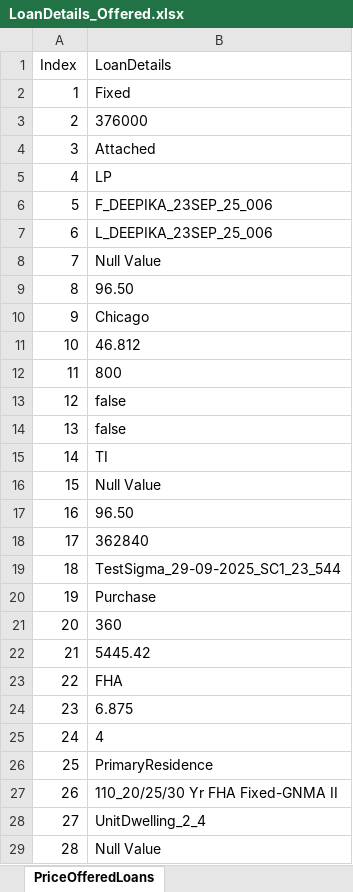
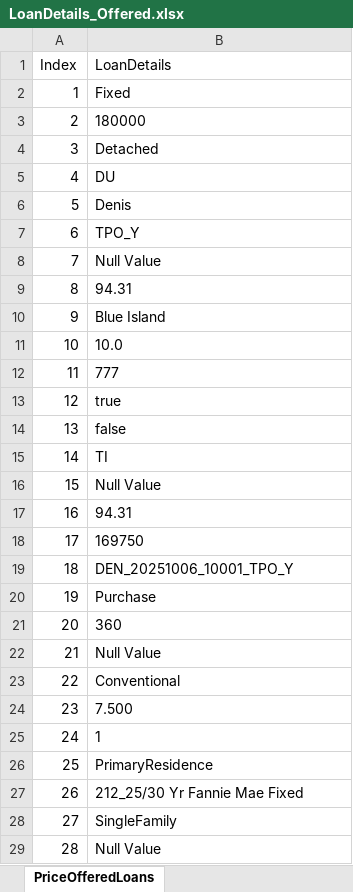
Before and after one commit to Leela-ditya/PlaywrightWithJenkinsDemo, an Excel workbook: utilis/LoanDetails_Offered.xlsx, sheet PriceOfferedLoans, drawn as a sheet; only a part is shown; values as stored, in another font and other column widths than the file's, no borders; the diff covers the shown part only; the diff names each change by its address in the sheet, - before the commit and + after, or states it on an @@ line.

```diff
--- a/utilis/LoanDetails_Offered.xlsx (sheet PriceOfferedLoans)
+++ b/utilis/LoanDetails_Offered.xlsx (sheet PriceOfferedLoans)
-B3 (LoanDetails): 376000
+B3 (LoanDetails): 180000
-B4 (LoanDetails): Attached
+B4 (LoanDetails): Detached
-B5 (LoanDetails): LP
+B5 (LoanDetails): DU
-B6 (LoanDetails): F_DEEPIKA_23SEP_25_006
+B6 (LoanDetails): Denis
-B7 (LoanDetails): L_DEEPIKA_23SEP_25_006
+B7 (LoanDetails): TPO_Y
-B9 (LoanDetails): 96.50
+B9 (LoanDetails): 94.31
-B10 (LoanDetails): Chicago
+B10 (LoanDetails): Blue Island
-B11 (LoanDetails): 46.812
+B11 (LoanDetails): 10.0
-B12 (LoanDetails): 800
+B12 (LoanDetails): 777
-B13 (LoanDetails): false
+B13 (LoanDetails): true
-B17 (LoanDetails): 96.50
+B17 (LoanDetails): 94.31
-B18 (LoanDetails): 362840
+B18 (LoanDetails): 169750
-B19 (LoanDetails): TestSigma_29-09-2025_SC1_23_544
+B19 (LoanDetails): DEN_20251006_10001_TPO_Y
-B22 (LoanDetails): 5445.42
+B22 (LoanDetails): Null Value
-B23 (LoanDetails): FHA
+B23 (LoanDetails): Conventional
-B24 (LoanDetails): 6.875
+B24 (LoanDetails): 7.500
-B25 (LoanDetails): 4
+B25 (LoanDetails): 1
-B27 (LoanDetails): 110_20/25/30 Yr FHA Fixed-GNMA II
+B27 (LoanDetails): 212_25/30 Yr Fannie Mae Fixed
-B28 (LoanDetails): UnitDwelling_2_4
+B28 (LoanDetails): SingleFamily
```
Also changed, not shown: 12 edited cells elsewhere in this sheet, utilis/LoanDetails_Locked.xlsx, 6 other files.
